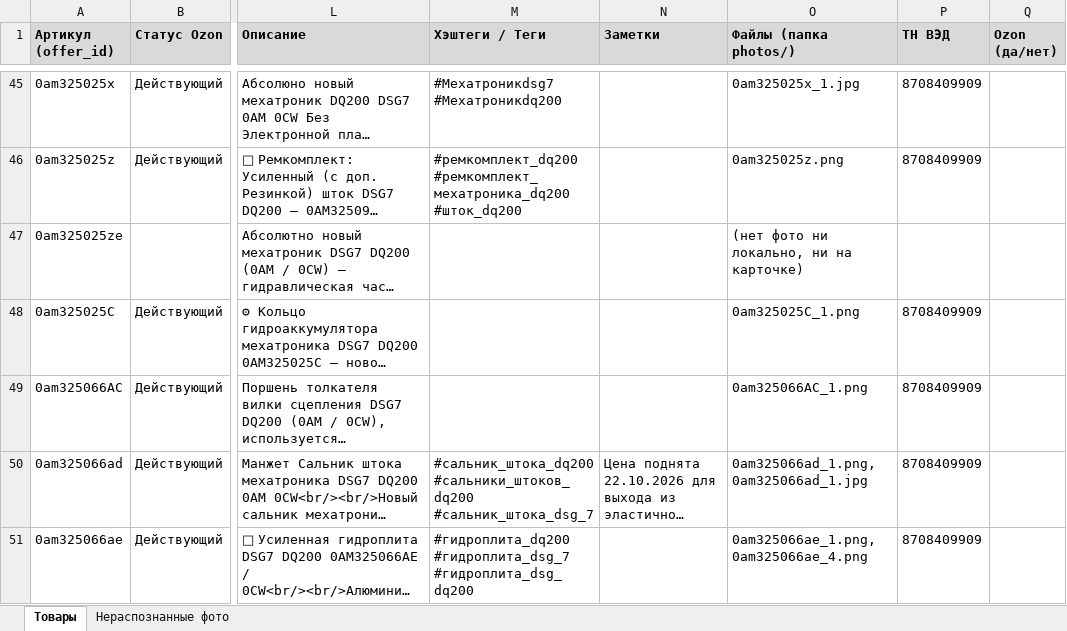
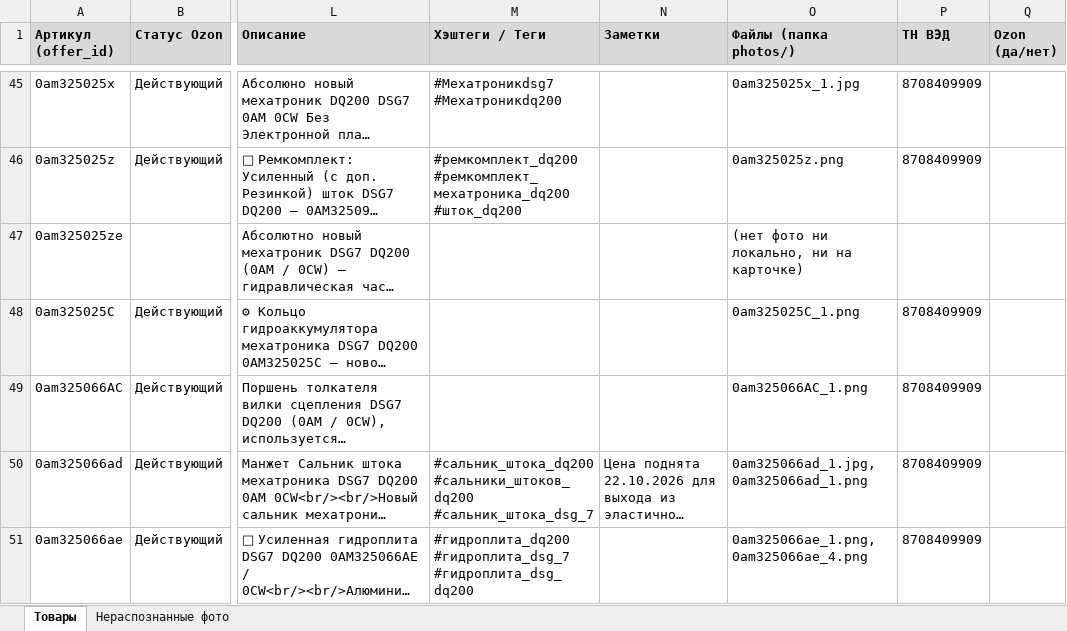
Before and after one commit to antongrigorenko844-prog/marketplace-agent, an Excel workbook: data/master_control.xlsx, sheet Товары, drawn as a sheet; only a part is shown, gaps mark what is left out; long unchanged cells end in …; values as stored, in another font and other column widths than the file's, no borders; charts and pictures not drawn; the diff covers the shown part only; the diff names each change by its address in the sheet, - before the commit and + after, or states it on an @@ line.

```diff
--- a/data/master_control.xlsx (sheet Товары)
+++ b/data/master_control.xlsx (sheet Товары)
-O50 (Файлы (папка photos/)): 0am325066ad_1.png, 0am325066ad_1.jpg
+O50 (Файлы (папка photos/)): 0am325066ad_1.jpg, 0am325066ad_1.png
```
Also changed, not shown: 4 edited cells elsewhere in this sheet, charts or pictures, data/audit_report.xlsx, data/avito_feed.xlsx, 13 other files.
